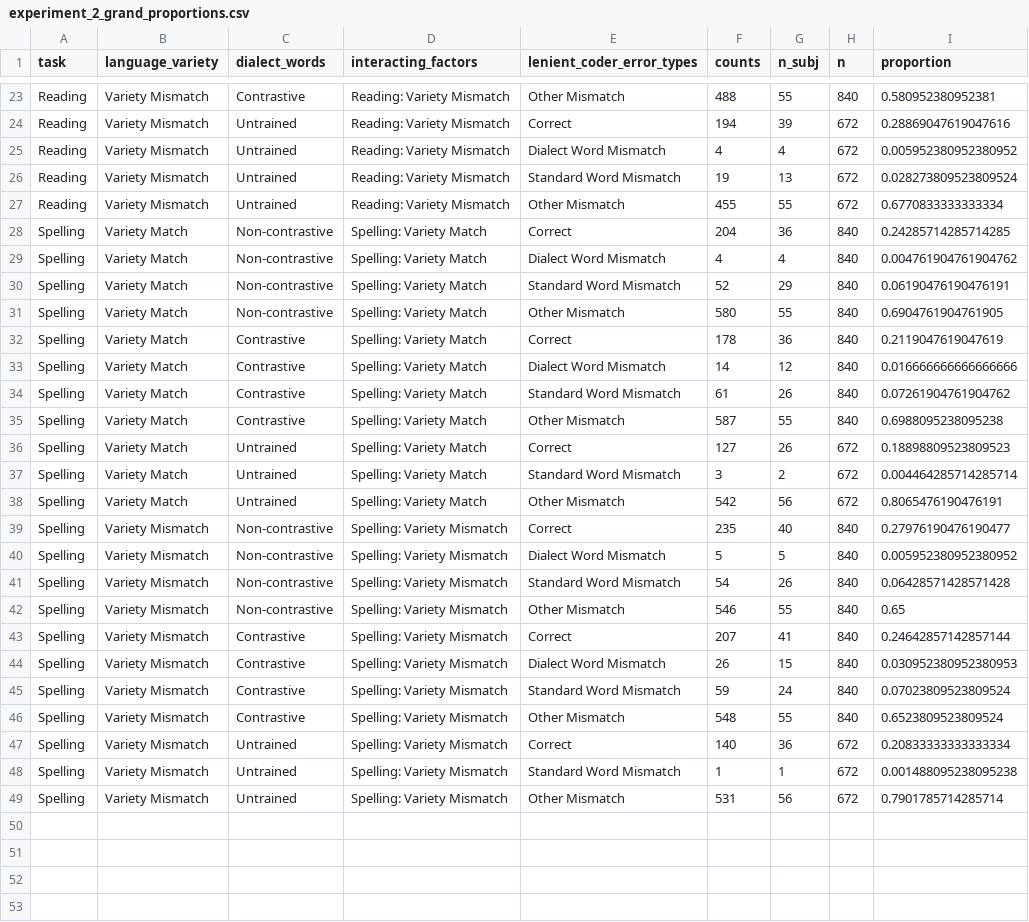
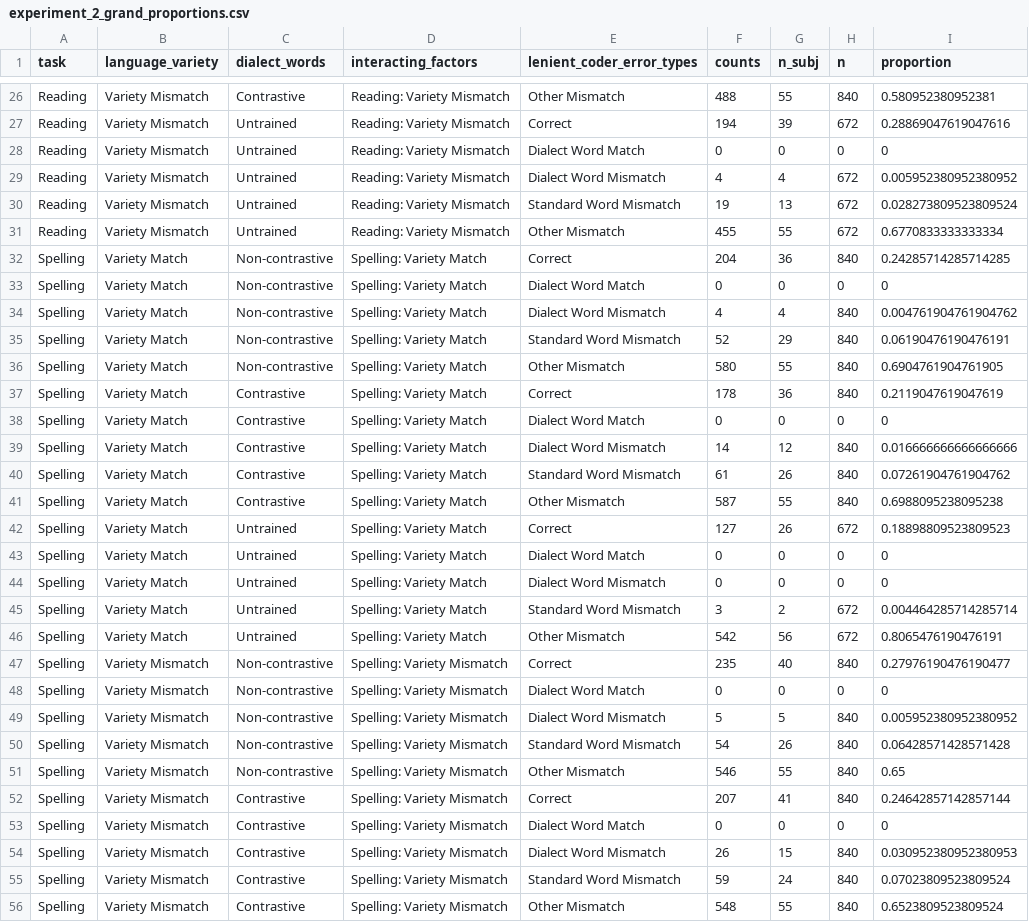
Before and after one commit to gpwilliams/levenik, a CSV file: 03_analysis/05_exploratory-analysis/output/summaries/experiment_2_grand_proportions.csv, drawn as a sheet; only a part is shown, gaps mark what is left out; the shorter side is filled out with more unchanged rows; the diff covers the shown part only; the diff names each change by its address in the sheet, - before the commit and + after, or states it on an @@ line.

```diff
--- a/03_analysis/05_exploratory-analysis/output/summaries/experiment_2_grand_proportions.csv
+++ b/03_analysis/05_exploratory-analysis/output/summaries/experiment_2_grand_proportions.csv
+row 28: Reading | Variety Mismatch | Untrained | Reading: Variety Mismatch | Dialect Word Match | 0 | 0 | 0 | 0
+row 33: Spelling | Variety Match | Non-contrastive | Spelling: Variety Match | Dialect Word Match | 0 | 0 | 0 | 0
+row 38: Spelling | Variety Match | Contrastive | Spelling: Variety Match | Dialect Word Match | 0 | 0 | 0 | 0
+row 43: Spelling | Variety Match | Untrained | Spelling: Variety Match | Dialect Word Match | 0 | 0 | 0 | 0
+row 44: Spelling | Variety Match | Untrained | Spelling: Variety Match | Dialect Word Mismatch | 0 | 0 | 0 | 0
+row 48: Spelling | Variety Mismatch | Non-contrastive | Spelling: Variety Mismatch | Dialect Word Match | 0 | 0 | 0 | 0
+row 53: Spelling | Variety Mismatch | Contrastive | Spelling: Variety Mismatch | Dialect Word Match | 0 | 0 | 0 | 0
```
Also changed, not shown: 5 added rows elsewhere in this file, 03_analysis/05_exploratory-analysis/output/summaries/experiment_1_grand_proportions.csv, 03_analysis/05_exploratory-analysis/output/summaries/experiment_1_mean_proportions.csv, 13 other files.
